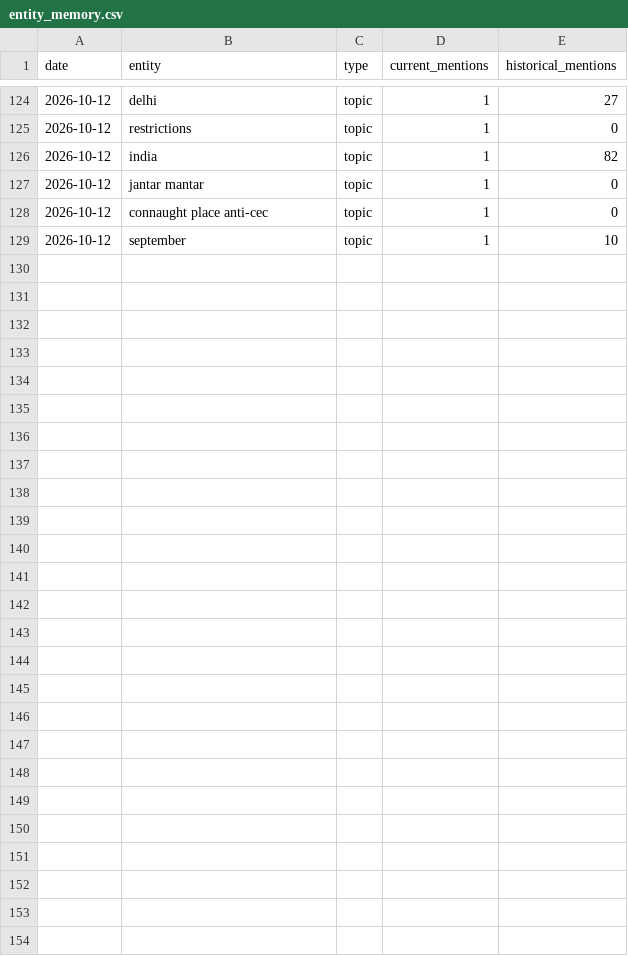
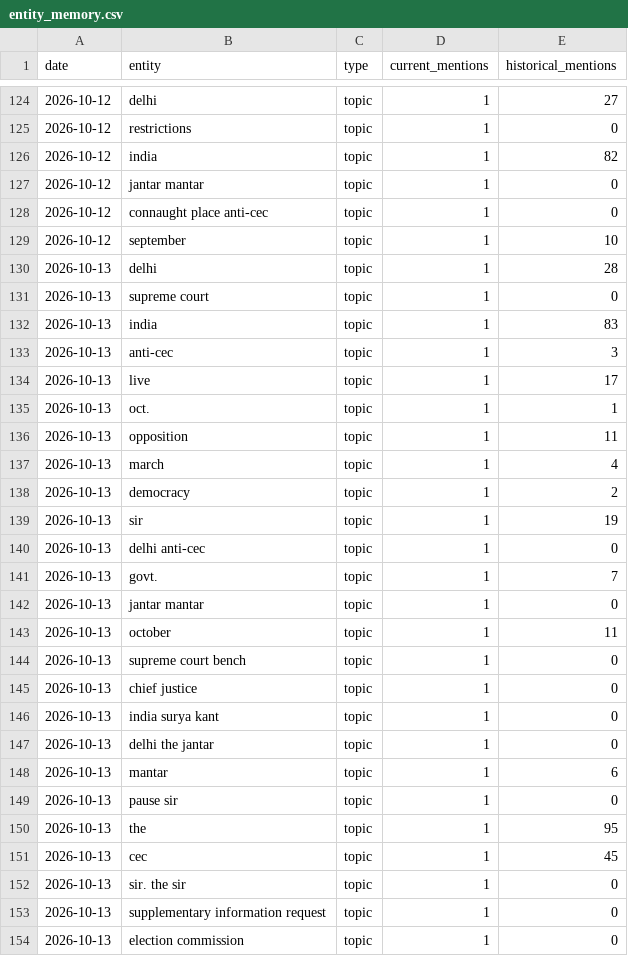
Before and after one commit to vishwasgarg5/news-knowledge-bot, a CSV file: data/entity_memory.csv, drawn as a sheet; only a part is shown, gaps mark what is left out; the diff names each change by its address in the sheet, - before the commit and + after, or states it on an @@ line.

```diff
--- a/data/entity_memory.csv
+++ b/data/entity_memory.csv
+row 130: 2026-10-13 | delhi | topic | 1 | 28
+row 131: 2026-10-13 | supreme court | topic | 1 | 0
+row 132: 2026-10-13 | india | topic | 1 | 83
+row 133: 2026-10-13 | anti-cec | topic | 1 | 3
+row 134: 2026-10-13 | live | topic | 1 | 17
+row 135: 2026-10-13 | oct. | topic | 1 | 1
+row 136: 2026-10-13 | opposition | topic | 1 | 11
+row 137: 2026-10-13 | march | topic | 1 | 4
+row 138: 2026-10-13 | democracy | topic | 1 | 2
+row 139: 2026-10-13 | sir | topic | 1 | 19
+row 140: 2026-10-13 | delhi anti-cec | topic | 1 | 0
+row 141: 2026-10-13 | govt. | topic | 1 | 7
+row 142: 2026-10-13 | jantar mantar | topic | 1 | 0
+row 143: 2026-10-13 | october | topic | 1 | 11
+row 144: 2026-10-13 | supreme court bench | topic | 1 | 0
+row 145: 2026-10-13 | chief justice | topic | 1 | 0
+row 146: 2026-10-13 | india surya kant | topic | 1 | 0
+row 147: 2026-10-13 | delhi the jantar | topic | 1 | 0
+row 148: 2026-10-13 | mantar | topic | 1 | 6
+row 149: 2026-10-13 | pause sir | topic | 1 | 0
+row 150: 2026-10-13 | the | topic | 1 | 95
+row 151: 2026-10-13 | cec | topic | 1 | 45
+row 152: 2026-10-13 | sir. the sir | topic | 1 | 0
+row 153: 2026-10-13 | supplementary information request | topic | 1 | 0
+row 154: 2026-10-13 | election commission | topic | 1 | 0
```
Also changed, not shown: data/event_memory.csv, data/news_history.csv, 9 other files.
